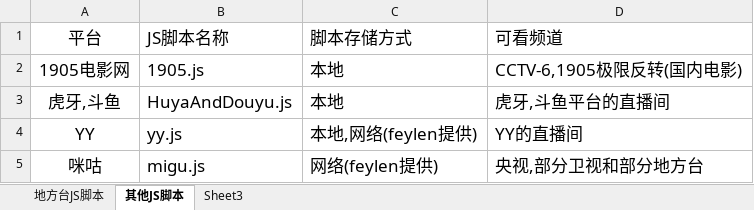
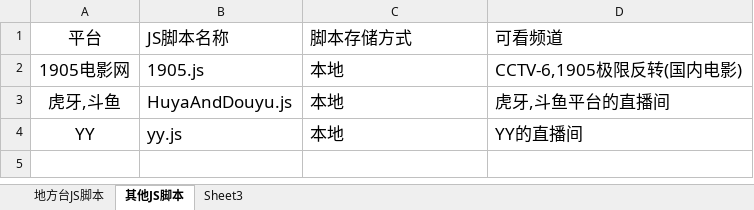
Before and after one commit to Alonso0729/Television, an Excel workbook: 直播源汇总文档/其他文档/酷9脚本汇总统计.xlsx, sheet 其他JS脚本, drawn as a sheet; values as stored, in another font and other column widths than the file's, no borders; the diff names each change by its address in the sheet, - before the commit and + after, or states it on an @@ line.

```diff
--- a/直播源汇总文档/其他文档/酷9脚本汇总统计.xlsx (sheet 其他JS脚本)
+++ b/直播源汇总文档/其他文档/酷9脚本汇总统计.xlsx (sheet 其他JS脚本)
-C4 (脚本存储方式): 本地,网络(feylen提供)
+C4 (脚本存储方式): 本地
-row 5: 咪咕 | migu.js | 网络(feylen提供) | 央视,部分卫视和部分地方台
```
Also changed, not shown: sheet 地方台JS脚本.
